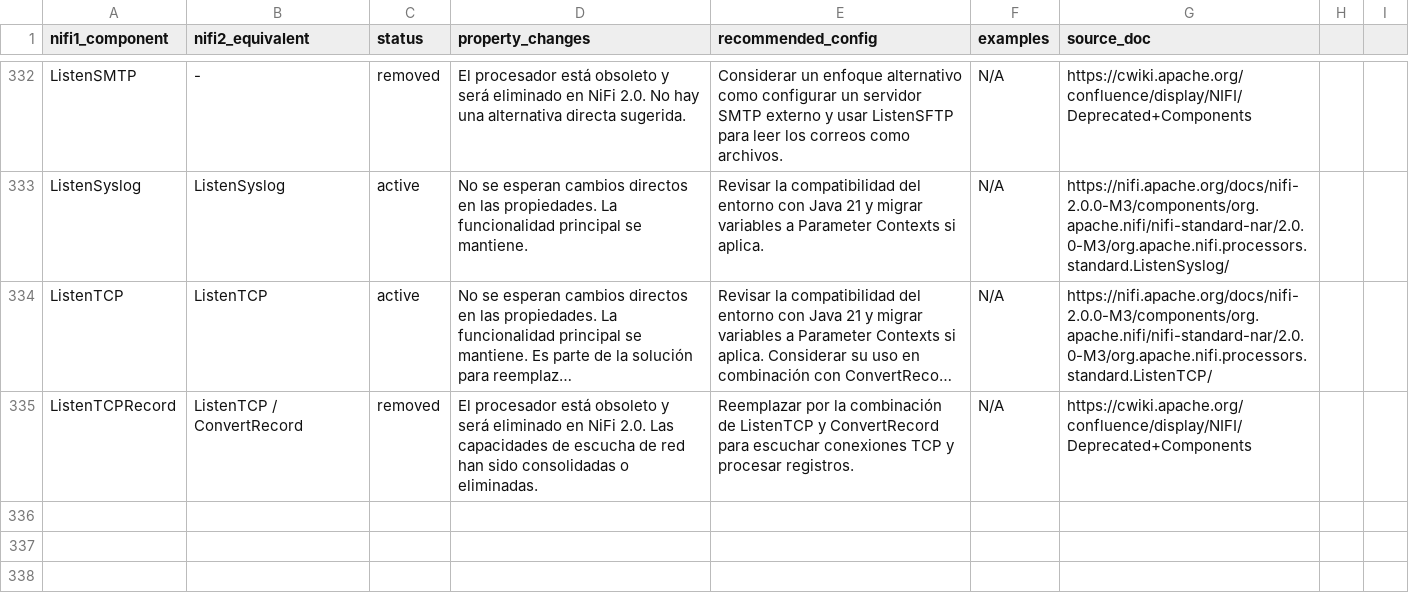
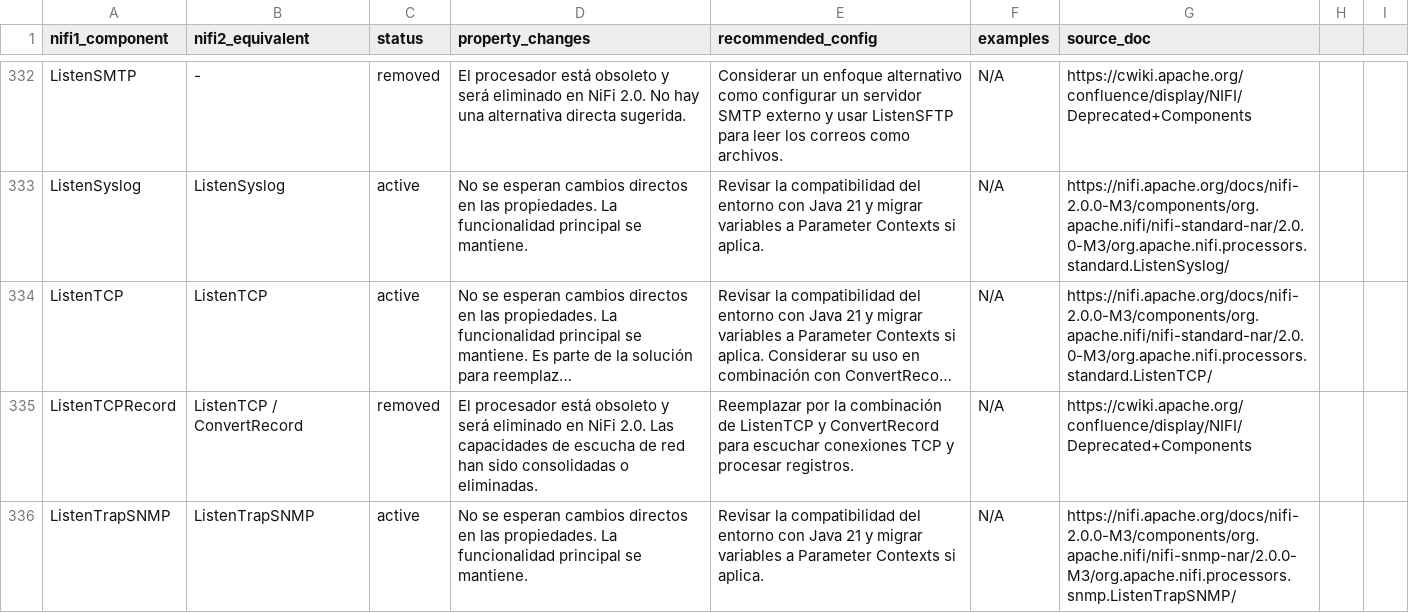
Before and after one commit to Bootcamp-IA-P4/nifi-migrator-ai, a CSV file: backend/data/migration_plan.csv, drawn as a sheet; only a part is shown, gaps mark what is left out; long unchanged cells end in …; the diff names each change by its address in the sheet, - before the commit and + after, or states it on an @@ line.

Commit message:
feat: Add migration details for ListenTrapSNMP

```diff
--- a/backend/data/migration_plan.csv
+++ b/backend/data/migration_plan.csv
+row 336: ListenTrapSNMP | ListenTrapSNMP | active | No se esperan cambios directos en las propiedades. La funcionalidad principal se mantiene. | Revisar la compatibilidad del entorno con Java 21 y migrar variables a Parameter Contexts si aplica. | N/A | https://nifi.apache.org/docs/nifi-2.0.0-M3/components/org.apache.nifi/nifi-snmp-nar/2.0.0-M3/org.apache.nifi.processors.snmp.ListenTrapSNMP/
```
